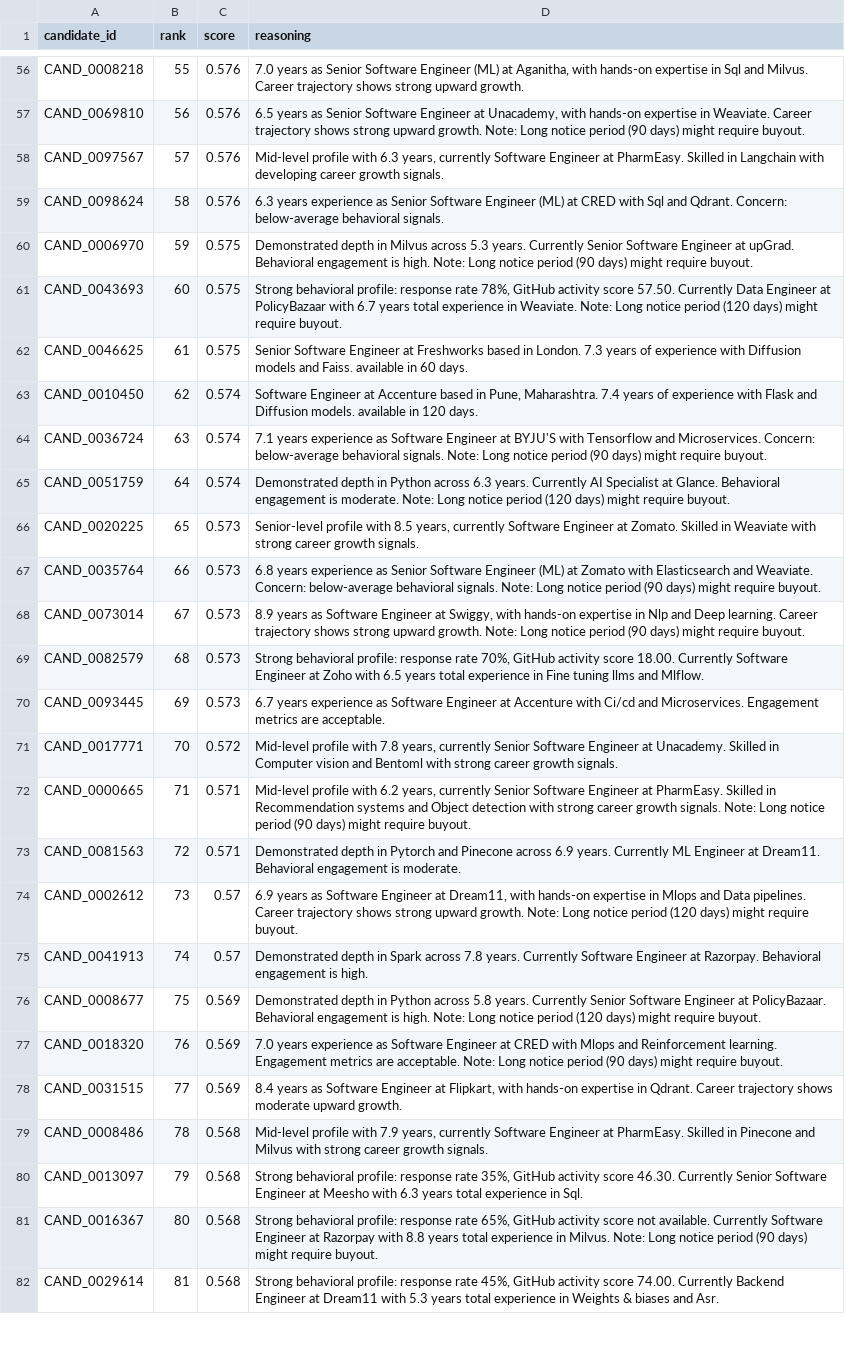
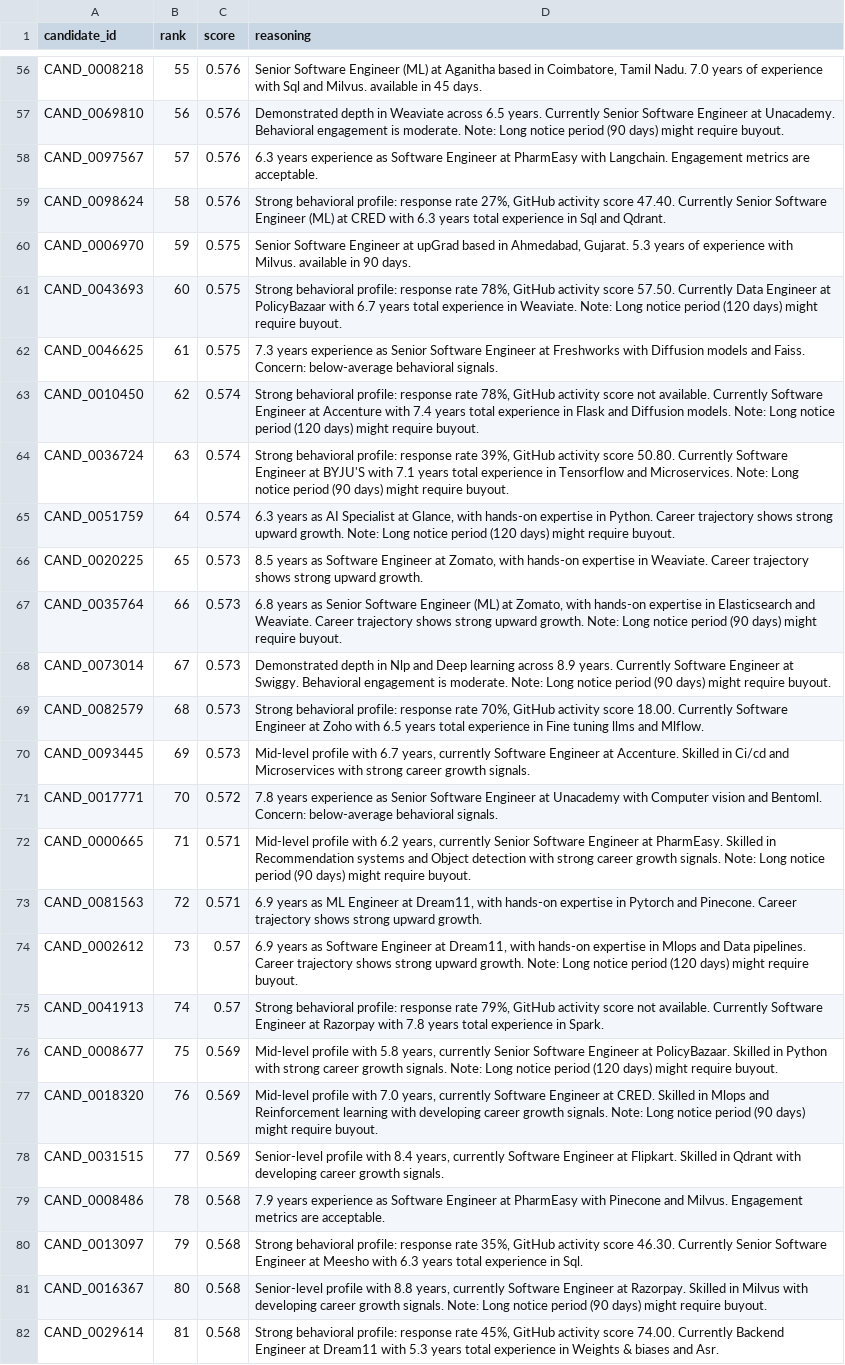
Before and after one commit to Krisanth-21/CVBlitz, a CSV file: submission.csv, drawn as a sheet; only a part is shown, gaps mark what is left out; the diff covers the shown part only; the diff names each change by its address in the sheet, - before the commit and + after, or states it on an @@ line.

```diff
--- a/submission.csv
+++ b/submission.csv
-D56 (reasoning): 7.0 years as Senior Software Engineer (ML) at Aganitha, with hands-on expertise in Sql and Milvus. Career trajectory shows strong upward growth.
+D56 (reasoning): Senior Software Engineer (ML) at Aganitha based in Coimbatore, Tamil Nadu. 7.0 years of experience with Sql and Milvus. available in 45 days.
-D57 (reasoning): 6.5 years as Senior Software Engineer at Unacademy, with hands-on expertise in Weaviate. Career trajectory shows strong upward growth. Note: Long…
+D57 (reasoning): Demonstrated depth in Weaviate across 6.5 years. Currently Senior Software Engineer at Unacademy. Behavioral engagement is moderate. Note: Long…
-D58 (reasoning): Mid-level profile with 6.3 years, currently Software Engineer at PharmEasy. Skilled in Langchain with developing career growth signals.
+D58 (reasoning): 6.3 years experience as Software Engineer at PharmEasy with Langchain. Engagement metrics are acceptable.
-D59 (reasoning): 6.3 years experience as Senior Software Engineer (ML) at CRED with Sql and Qdrant. Concern: below-average behavioral signals.
+D59 (reasoning): Strong behavioral profile: response rate 27%, GitHub activity score 47.40. Currently Senior Software Engineer (ML) at CRED with 6.3 years total experience in Sql and Qdrant.
-D60 (reasoning): Demonstrated depth in Milvus across 5.3 years. Currently Senior Software Engineer at upGrad. Behavioral engagement is high. Note: Long notice period (90 days) might require buyout.
+D60 (reasoning): Senior Software Engineer at upGrad based in Ahmedabad, Gujarat. 5.3 years of experience with Milvus. available in 90 days.
-D62 (reasoning): Senior Software Engineer at Freshworks based in London. 7.3 years of experience with Diffusion models and Faiss. available in 60 days.
+D62 (reasoning): 7.3 years experience as Senior Software Engineer at Freshworks with Diffusion models and Faiss. Concern: below-average behavioral signals.
-D63 (reasoning): Software Engineer at Accenture based in Pune, Maharashtra. 7.4 years of experience with Flask and Diffusion models. available in 120 days.
+D63 (reasoning): Strong behavioral profile: response rate 78%, GitHub activity score not available. Currently Software Engineer at Accenture with 7.4 years total experience in Flask and Diffusion models. Note: Long notice period (120 days) might require buyout.
-D64 (reasoning): 7.1 years experience as Software Engineer at BYJU'S with Tensorflow and Microservices. Concern: below-average behavioral signals. Note: Long…
+D64 (reasoning): Strong behavioral profile: response rate 39%, GitHub activity score 50.80. Currently Software Engineer at BYJU'S with 7.1 years total experience in Tensorflow and Microservices. Note: Long…
-D65 (reasoning): Demonstrated depth in Python across 6.3 years. Currently AI Specialist at Glance. Behavioral engagement is moderate. Note: Long…
+D65 (reasoning): 6.3 years as AI Specialist at Glance, with hands-on expertise in Python. Career trajectory shows strong upward growth. Note: Long…
-D66 (reasoning): Senior-level profile with 8.5 years, currently Software Engineer at Zomato. Skilled in Weaviate with strong career growth signals.
+D66 (reasoning): 8.5 years as Software Engineer at Zomato, with hands-on expertise in Weaviate. Career trajectory shows strong upward growth.
-D67 (reasoning): 6.8 years experience as Senior Software Engineer (ML) at Zomato with Elasticsearch and Weaviate. Concern: below-average behavioral signals. Note: Long…
+D67 (reasoning): 6.8 years as Senior Software Engineer (ML) at Zomato, with hands-on expertise in Elasticsearch and Weaviate. Career trajectory shows strong upward growth. Note: Long…
-D68 (reasoning): 8.9 years as Software Engineer at Swiggy, with hands-on expertise in Nlp and Deep learning. Career trajectory shows strong upward growth. Note: Long…
+D68 (reasoning): Demonstrated depth in Nlp and Deep learning across 8.9 years. Currently Software Engineer at Swiggy. Behavioral engagement is moderate. Note: Long…
-D70 (reasoning): 6.7 years experience as Software Engineer at Accenture with Ci/cd and Microservices. Engagement metrics are acceptable.
+D70 (reasoning): Mid-level profile with 6.7 years, currently Software Engineer at Accenture. Skilled in Ci/cd and Microservices with strong career growth signals.
-D71 (reasoning): Mid-level profile with 7.8 years, currently Senior Software Engineer at Unacademy. Skilled in Computer vision and Bentoml with strong career growth signals.
+D71 (reasoning): 7.8 years experience as Senior Software Engineer at Unacademy with Computer vision and Bentoml. Concern: below-average behavioral signals.
-D73 (reasoning): Demonstrated depth in Pytorch and Pinecone across 6.9 years. Currently ML Engineer at Dream11. Behavioral engagement is moderate.
+D73 (reasoning): 6.9 years as ML Engineer at Dream11, with hands-on expertise in Pytorch and Pinecone. Career trajectory shows strong upward growth.
-D75 (reasoning): Demonstrated depth in Spark across 7.8 years. Currently Software Engineer at Razorpay. Behavioral engagement is high.
+D75 (reasoning): Strong behavioral profile: response rate 79%, GitHub activity score not available. Currently Software Engineer at Razorpay with 7.8 years total experience in Spark.
-D76 (reasoning): Demonstrated depth in Python across 5.8 years. Currently Senior Software Engineer at PolicyBazaar. Behavioral engagement is high. Note: Long…
+D76 (reasoning): Mid-level profile with 5.8 years, currently Senior Software Engineer at PolicyBazaar. Skilled in Python with strong career growth signals. Note: Long…
-D77 (reasoning): 7.0 years experience as Software Engineer at CRED with Mlops and Reinforcement learning. Engagement metrics are acceptable. Note: Long…
+D77 (reasoning): Mid-level profile with 7.0 years, currently Software Engineer at CRED. Skilled in Mlops and Reinforcement learning with developing career growth signals. Note: Long…
-D78 (reasoning): 8.4 years as Software Engineer at Flipkart, with hands-on expertise in Qdrant. Career trajectory shows moderate upward growth.
+D78 (reasoning): Senior-level profile with 8.4 years, currently Software Engineer at Flipkart. Skilled in Qdrant with developing career growth signals.
-D79 (reasoning): Mid-level profile with 7.9 years, currently Software Engineer at PharmEasy. Skilled in Pinecone and Milvus with strong career growth signals.
+D79 (reasoning): 7.9 years experience as Software Engineer at PharmEasy with Pinecone and Milvus. Engagement metrics are acceptable.
-D81 (reasoning): Strong behavioral profile: response rate 65%, GitHub activity score not available. Currently Software Engineer at Razorpay with 8.8 years total experience in Milvus. Note: Long…
+D81 (reasoning): Senior-level profile with 8.8 years, currently Software Engineer at Razorpay. Skilled in Milvus with developing career growth signals. Note: Long…
```
Also changed, not shown: 59 edited cells elsewhere in this file, 1 other file.
